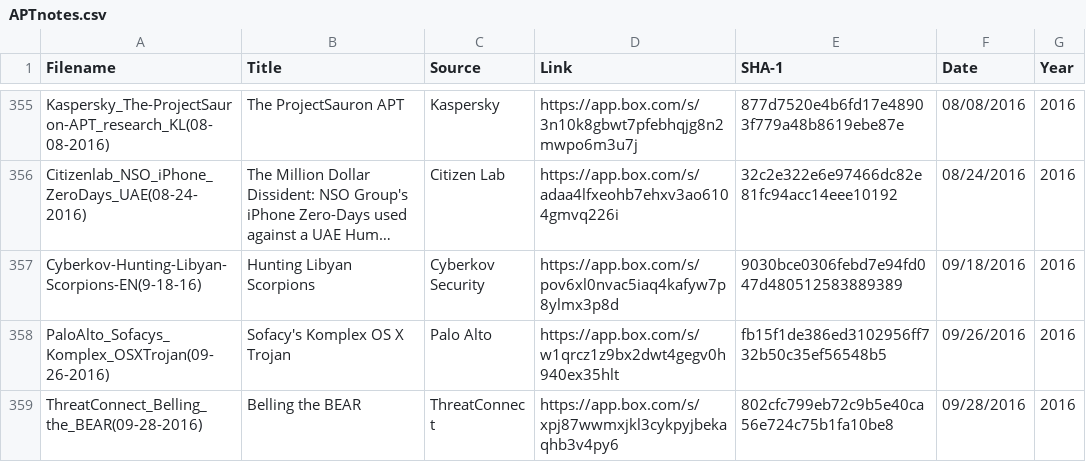
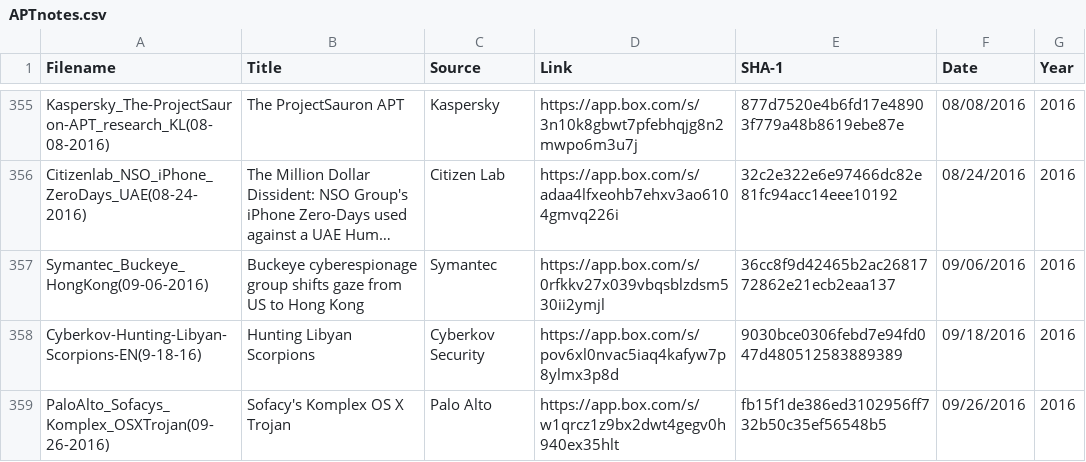
Before and after one commit to aptnotes/data, a CSV file: APTnotes.csv, drawn as a sheet; only a part is shown, gaps mark what is left out; the shorter side is filled out with more unchanged rows; long unchanged cells end in …; the diff names each change by its address in the sheet, - before the commit and + after, or states it on an @@ line.

Commit message:
Add Symantec's report on Buckeye targeting HongKong
Fixes #49

```diff
--- a/APTnotes.csv
+++ b/APTnotes.csv
+row 357: Symantec_Buckeye_HongKong(09-06-2016) | Buckeye cyberespionage group shifts gaze from US to Hong Kong | Symantec | https://app.box.com/s/0rfkkv27x039vbqsblzdsm530ii2ymjl | 36cc8f9d42465b2ac2681772862e21ecb2eaa137 | 09/06/2016 | 2016
```
Also changed, not shown: 1 other file.
